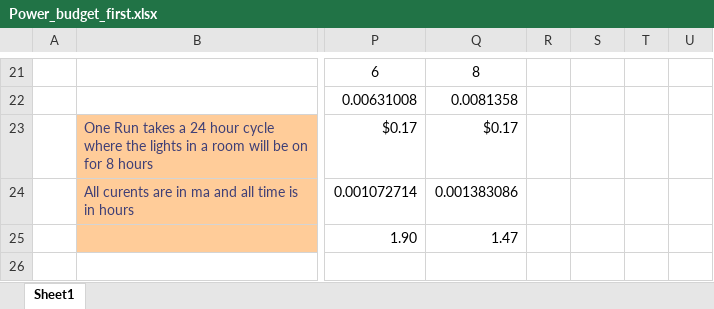
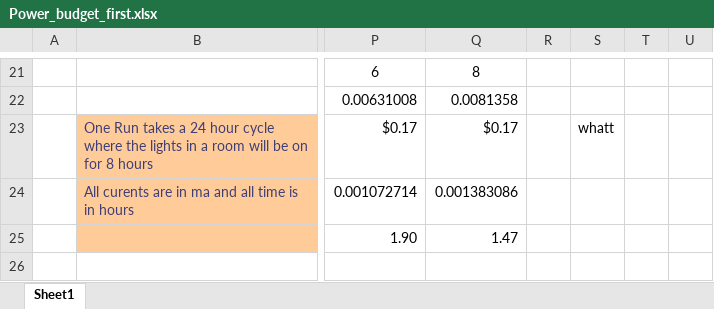
Before and after one commit to ryan-miller33/dawg-security-system, an Excel workbook: Docs/Power_budget_first.xlsx, sheet Sheet1, drawn as a sheet; only a part is shown, gaps mark what is left out; values as stored, in another font and other column widths than the file's, no borders; the diff names each change by its address in the sheet, - before the commit and + after, or states it on an @@ line.

```diff
--- a/Docs/Power_budget_first.xlsx (sheet Sheet1)
+++ b/Docs/Power_budget_first.xlsx (sheet Sheet1)
-S23: (empty)
+S23: whatt
```
Also changed, not shown: 56 other files.
